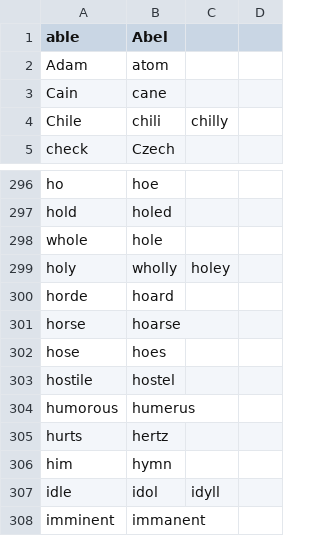
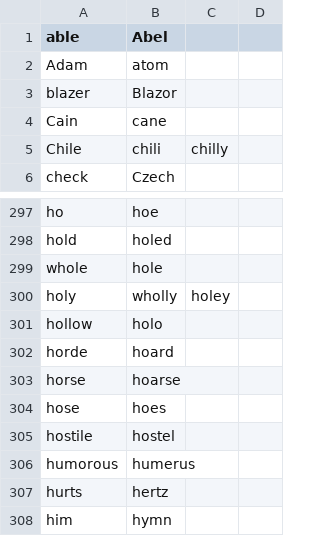
Before and after one commit to talonhub/community, a CSV file: core/homophones/homophones.csv, drawn as a sheet; only a part is shown, gaps mark what is left out; the shorter side is filled out with more unchanged rows.

Commit message:
Add new homophone "blazer" and update help_max_command_lines_per_page to 36

```diff
--- a/core/homophones/homophones.csv
+++ b/core/homophones/homophones.csv
@@ -2,2 +2,3 @@ able,Abel
 Adam,atom
+blazer,Blazor
 Cain,cane
@@ -299,2 +300,3 @@ whole,hole
 holy,wholly,holey
+hollow,holo
 horde,hoard
```
Also changed, not shown: 1 other file.
